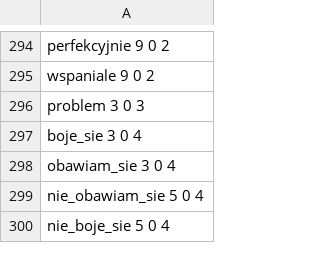
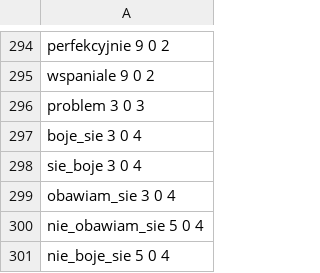
Before and after one commit to Izzzu/Chatbot, a CSV file: src/main/resources/useranswers.csv, drawn as a sheet; only a part is shown, gaps mark what is left out; the diff covers the shown part only.

```diff
--- a/src/main/resources/useranswers.csv
+++ b/src/main/resources/useranswers.csv
@@ -297,2 +297,3 @@ problem 3 0 3
 boje_sie 3 0 4
+sie_boje 3 0 4
 obawiam_sie 3 0 4
```
Also changed, not shown: 23 edited cells elsewhere in this file, src/main/resources/chatbotanswers.csv, src/main/resources/exceptionChatbotAnswers.csv, 27 other files.
